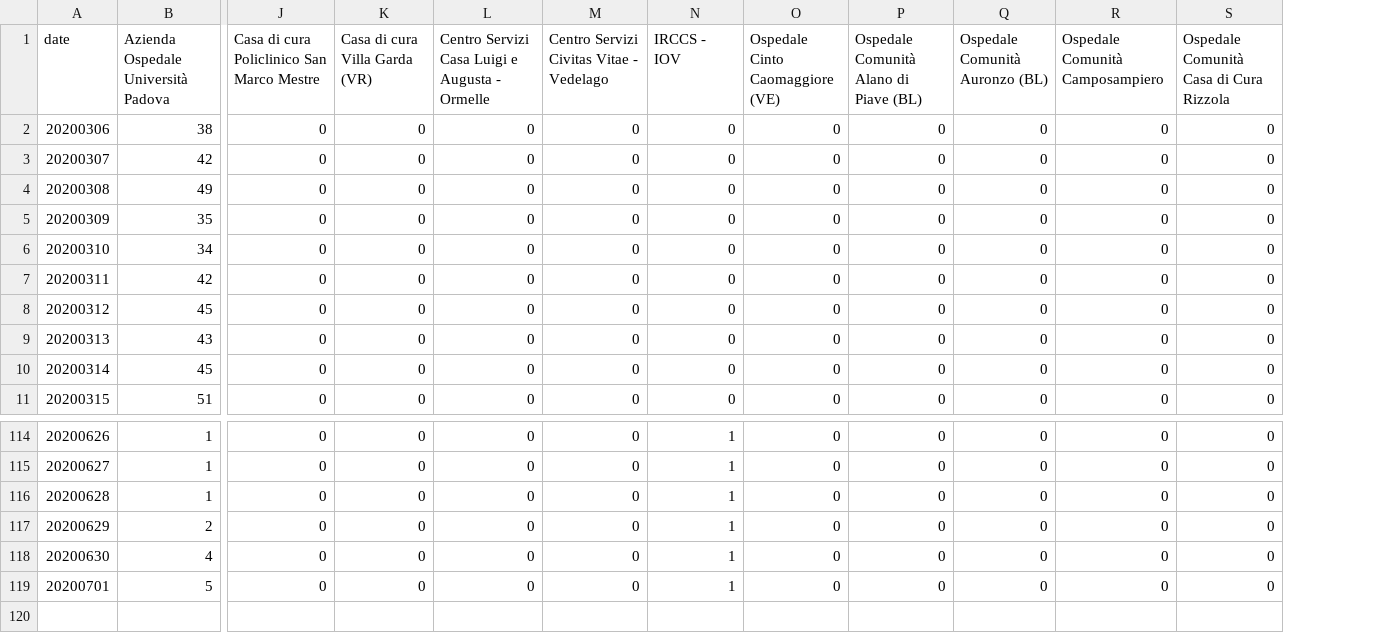
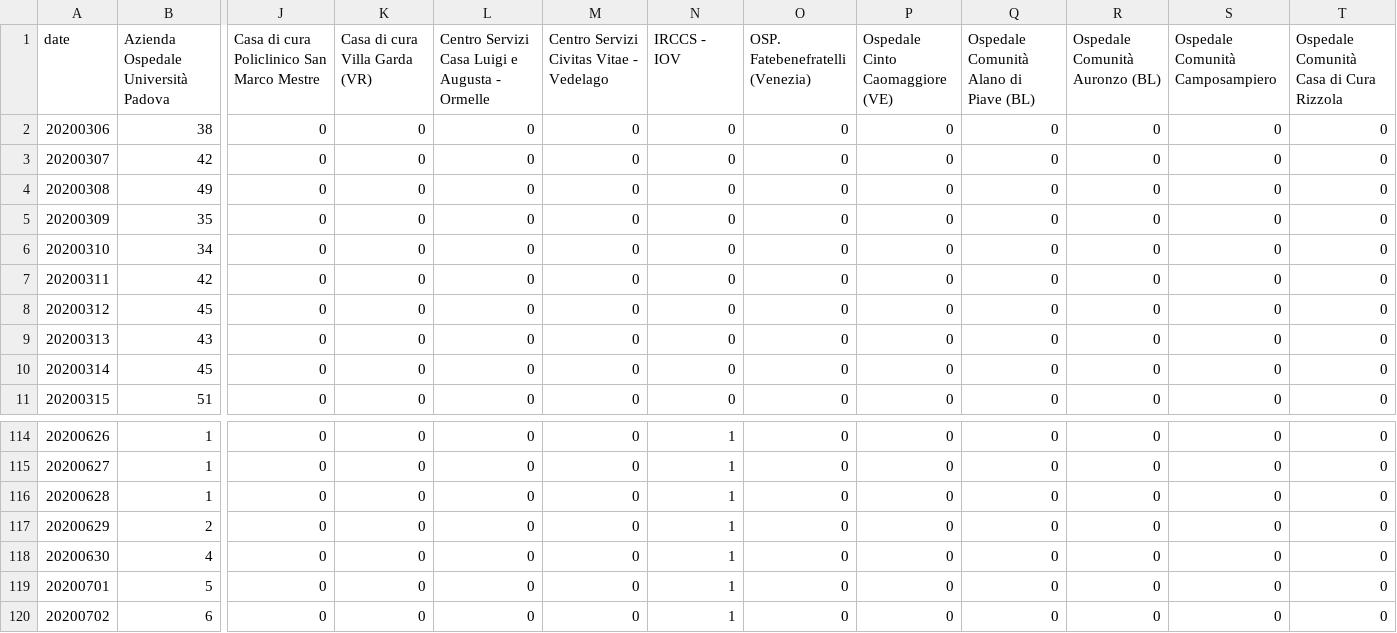
Before and after one commit to simogasp/covid19-veneto, a CSV file: csv_data/hospitals_non_critici.csv, drawn as a sheet; only a part is shown, gaps mark what is left out; rows hold the shown columns only; the diff names each change by its address in the sheet, - before the commit and + after, or states it on an @@ line.

```diff
--- a/csv_data/hospitals_non_critici.csv
+++ b/csv_data/hospitals_non_critici.csv
+column O (OSP. Fatebenefratelli (Venezia)), rows 2-11: all 0; rows 114-119: all 0
+row 120: 20200702 | 6 | 0 | 0 | 0 | 0 | 1 | 0 | 0 | 0 | 0 | 0 | 0
```
Also changed, not shown: csv_data/hospitals_decessi.csv, csv_data/hospitals_dimessi.csv, 10 other files.
